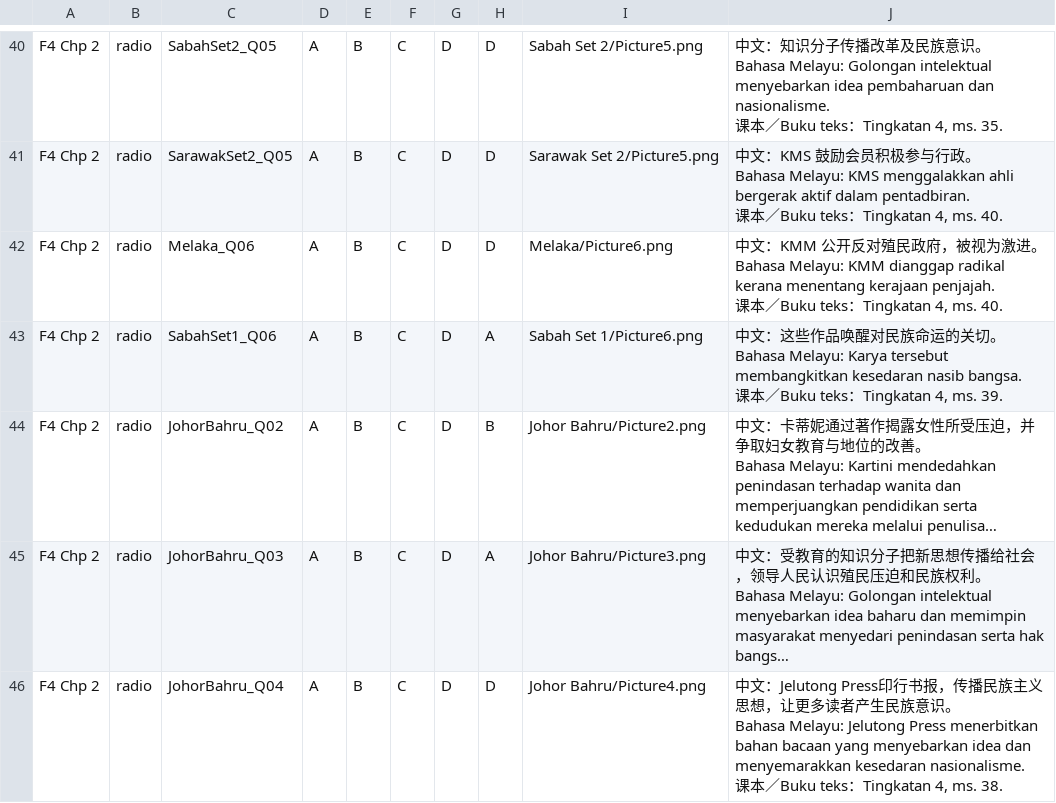
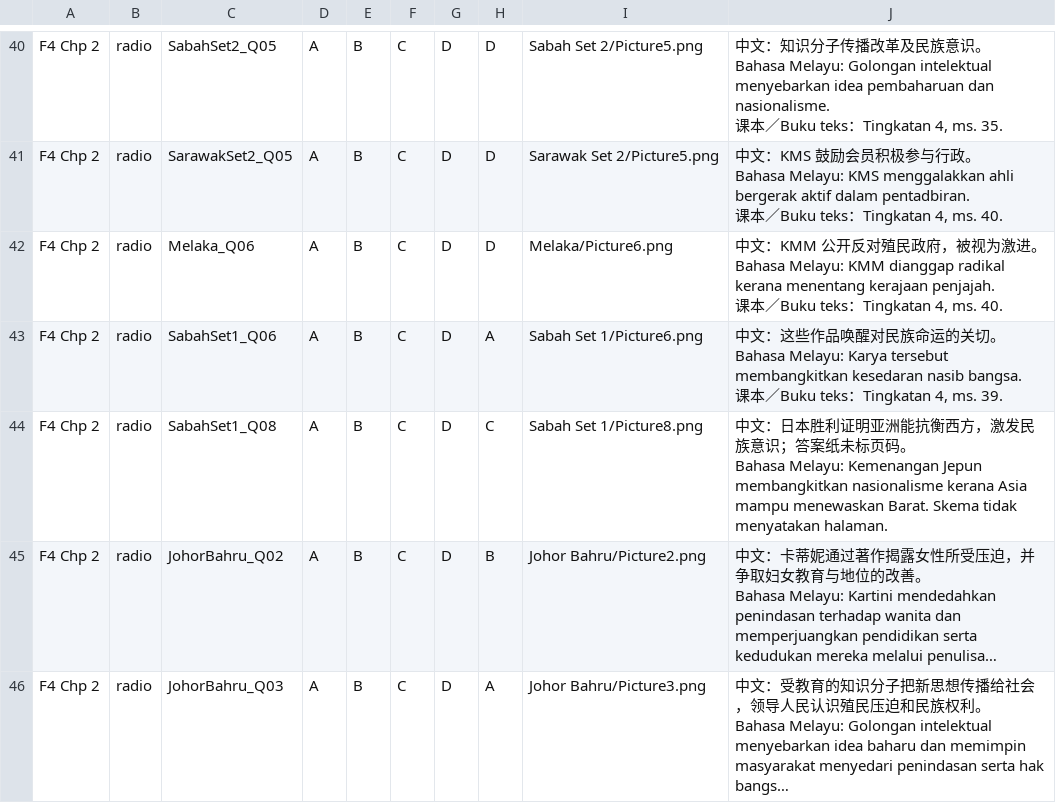
Before and after one commit to nobody0619/SPM-SEJ, a CSV file: 2026/ByChapterCSV/2026 F4 Chp 2.csv, drawn as a sheet; only a part is shown, gaps mark what is left out; the shorter side is filled out with more unchanged rows; long unchanged cells end in …; ↵ is a line break in a cell; the diff names each change by its address in the sheet, - before the commit and + after, or states it on an @@ line.

```diff
--- a/2026/ByChapterCSV/2026 F4 Chp 2.csv
+++ b/2026/ByChapterCSV/2026 F4 Chp 2.csv
+row 44: F4 Chp 2 | radio | SabahSet1_Q08 | A | B | C | D | C | Sabah Set 1/Picture8.png | 中文：日本胜利证明亚洲能抗衡西方，激发民族意识；答案纸未标页码。 ↵ Bahasa Melayu: Kemenangan Jepun membangkitkan nasionalisme kerana Asia mampu menewaskan Barat. Skema tidak menyatakan halaman.
```
Also changed, not shown: 2026/ByChapterCSV/2026 F4 Chp 3.csv, 2026/ByChapterCSV/2026 F5 Chp 2.csv, 30 other files.
